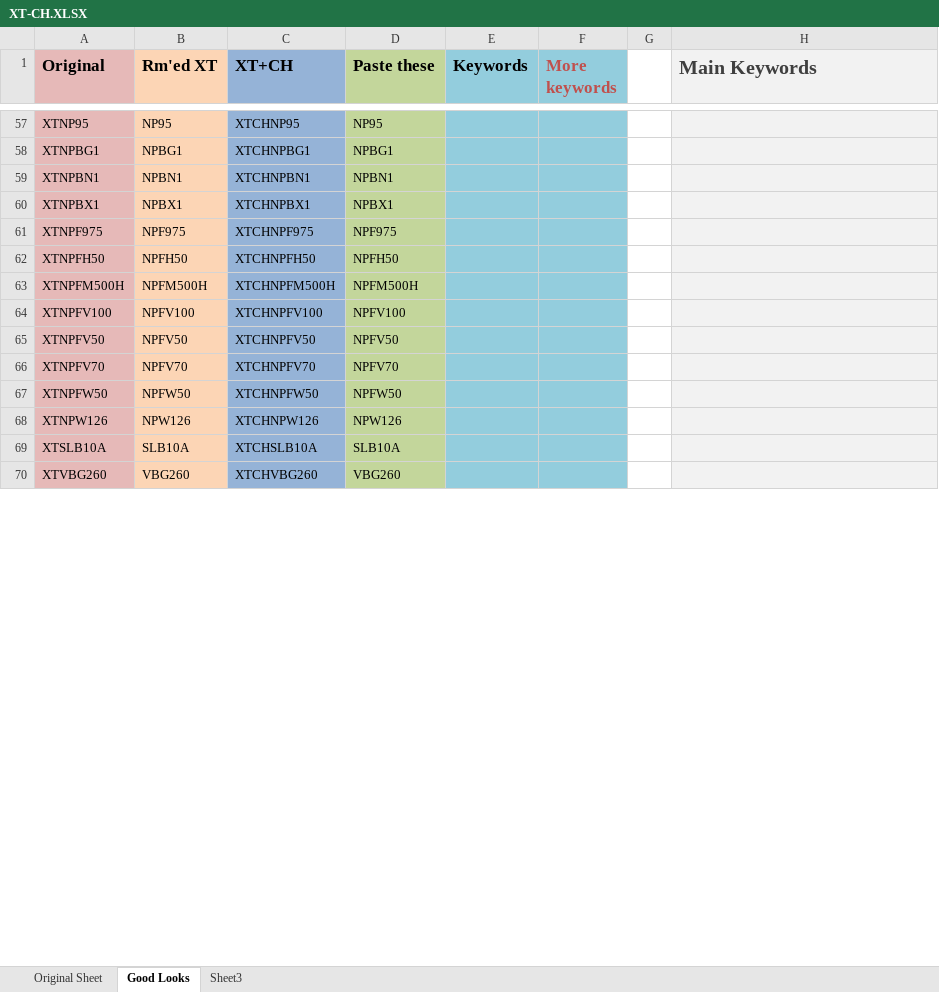
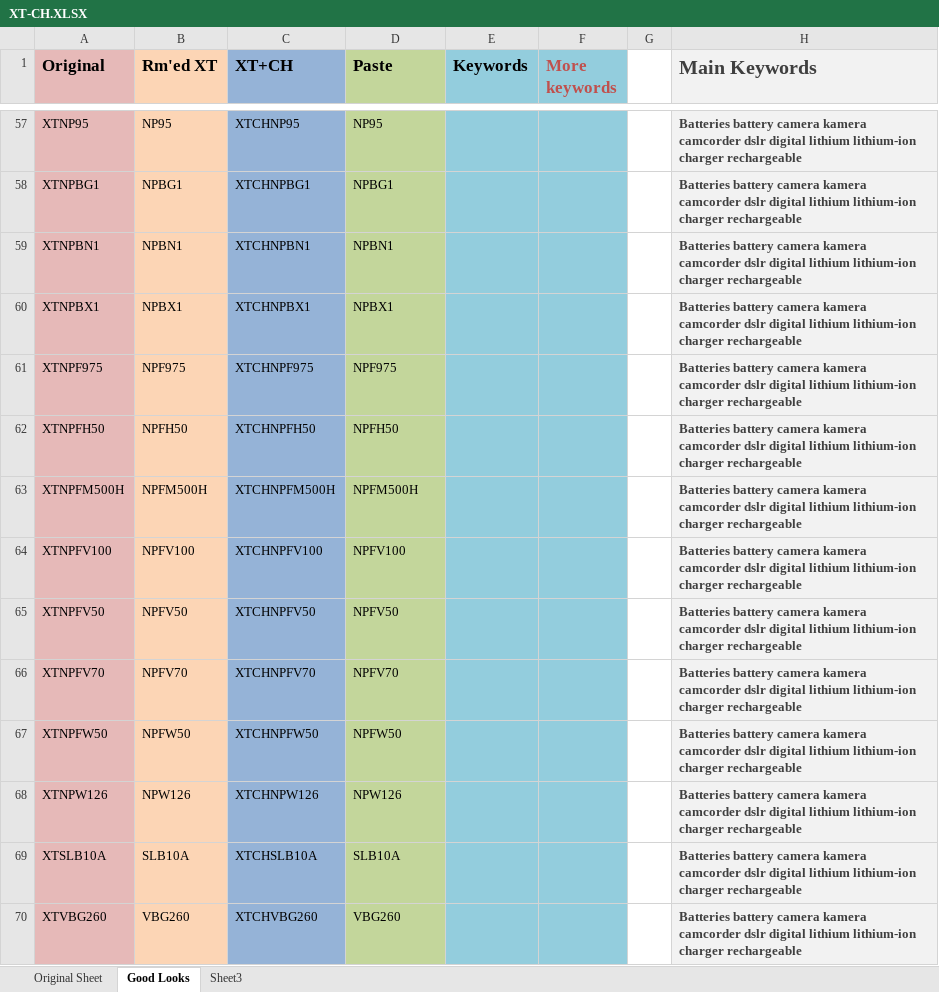
Before and after one commit to briggsoft/MAZ-KW, an Excel workbook: XT-CH.XLSX, sheet Good Looks, drawn as a sheet; only a part is shown, gaps mark what is left out; values as stored, in another font and other column widths than the file's, no borders; the diff covers the shown part only; the diff names each change by its address in the sheet, - before the commit and + after, or states it on an @@ line.

```diff
--- a/XT-CH.XLSX (sheet Good Looks)
+++ b/XT-CH.XLSX (sheet Good Looks)
-D1: Paste these
+D1: Paste
-H57:H70 (Main Keywords): (empty)
+H57:H70 (Main Keywords): Batteries battery camera kamera camcorder dslr digital lithium lithium-ion charger rechargeable
```
Also changed, not shown: 82 edited cells elsewhere in this sheet.
